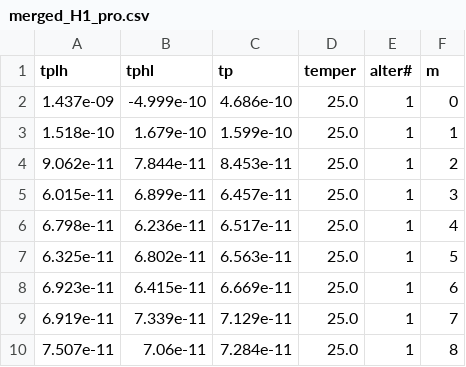
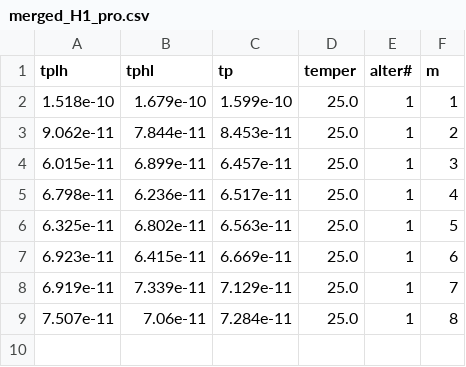
Before and after one commit to SmlCoke/Lab_Project, a CSV file: DIC/Lab3/Task3/merged_H1_pro.csv, drawn as a sheet.

```diff
--- a/DIC/Lab3/Task3/merged_H1_pro.csv
+++ b/DIC/Lab3/Task3/merged_H1_pro.csv
@@ -1,3 +1,2 @@
 tplh,tphl,tp,temper,alter#,m
-1.437e-09,-4.999e-10,4.686e-10,25.0,1,0
 1.518e-10,1.679e-10,1.599e-10,25.0,1,1
```
Also changed, not shown: 9 other files.
